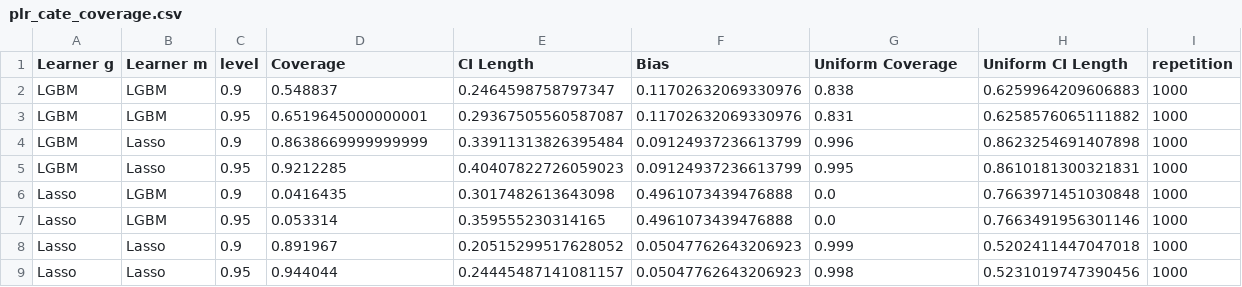
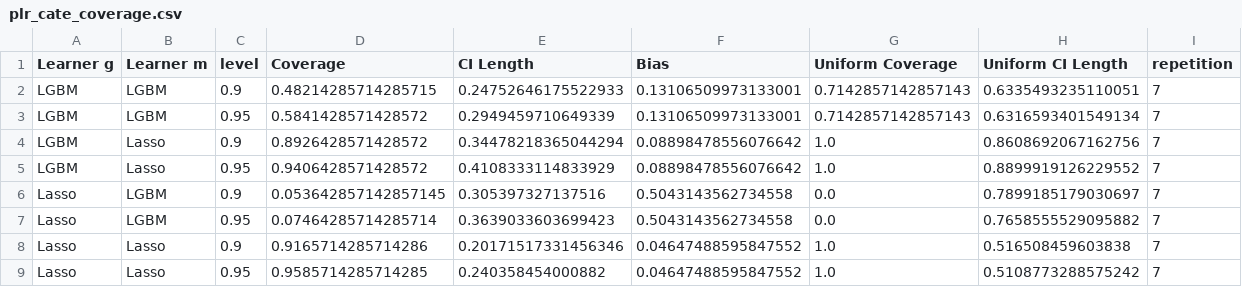
Before and after one commit to DoubleML/doubleml-coverage, a CSV file: results/plm/plr_cate_coverage.csv, drawn as a sheet.

```diff
--- a/results/plm/plr_cate_coverage.csv
+++ b/results/plm/plr_cate_coverage.csv
@@ -1,9 +1,9 @@
 Learner g,Learner m,level,Coverage,CI Length,Bias,Uniform Coverage,Uniform CI Length,repetition
-LGBM,LGBM,0.9,0.548837,0.2464598758797347,0.11702632069330976,0.838,0.6259964209606883,1000
-LGBM,LGBM,0.95,0.6519645000000001,0.29367505560587087,0.11702632069330976,0.831,0.6258576065111882,1000
-LGBM,Lasso,0.9,0.8638669999999999,0.33911313826395484,0.09124937236613799,0.996,0.8623254691407898,1000
-LGBM,Lasso,0.95,0.9212285,0.40407822726059023,0.09124937236613799,0.995,0.8610181300321831,1000
-Lasso,LGBM,0.9,0.0416435,0.3017482613643098,0.4961073439476888,0.0,0.7663971451030848,1000
-Lasso,LGBM,0.95,0.053314,0.359555230314165,0.4961073439476888,0.0,0.7663491956301146,1000
-Lasso,Lasso,0.9,0.891967,0.20515299517628052,0.05047762643206923,0.999,0.5202411447047018,1000
-Lasso,Lasso,0.95,0.944044,0.24445487141081157,0.05047762643206923,0.998,0.5231019747390456,1000
+LGBM,LGBM,0.9,0.48214285714285715,0.24752646175522933,0.13106509973133001,0.7142857142857143,0.6335493235110051,7
+LGBM,LGBM,0.95,0.5841428571428572,0.2949459710649339,0.13106509973133001,0.7142857142857143,0.6316593401549134,7
+LGBM,Lasso,0.9,0.8926428571428572,0.34478218365044294,0.08898478556076642,1.0,0.8608692067162756,7
+LGBM,Lasso,0.95,0.9406428571428572,0.4108333114833929,0.08898478556076642,1.0,0.8899919126229552,7
+Lasso,LGBM,0.9,0.053642857142857145,0.305397327137516,0.5043143562734558,0.0,0.7899185179030697,7
+Lasso,LGBM,0.95,0.07464285714285714,0.3639033603699423,0.5043143562734558,0.0,0.7658555529095882,7
+Lasso,Lasso,0.9,0.9165714285714286,0.20171517331456346,0.04647488595847552,1.0,0.516508459603838,7
+Lasso,Lasso,0.95,0.9585714285714285,0.240358454000882,0.04647488595847552,1.0,0.5108773288575242,7
```
Also changed, not shown: 1 other file.
